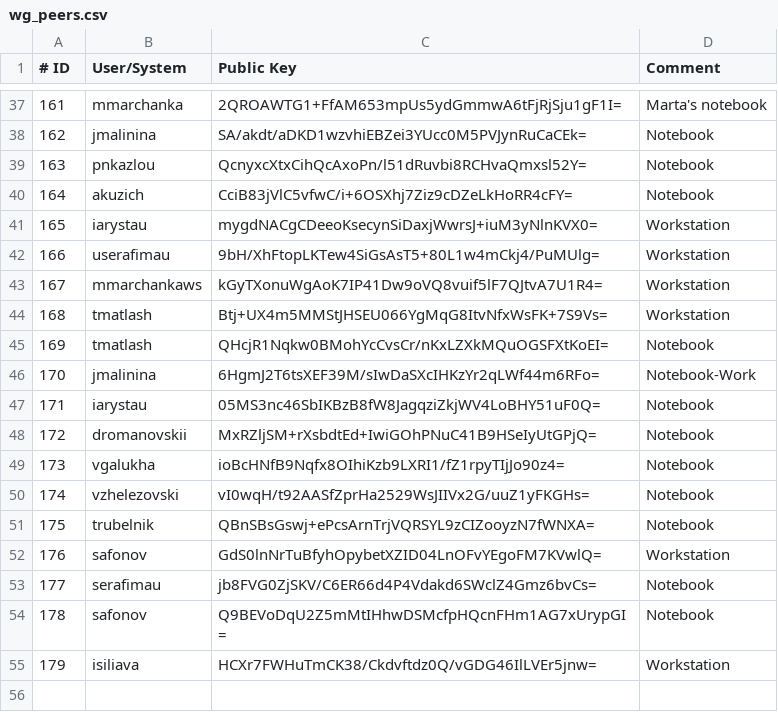
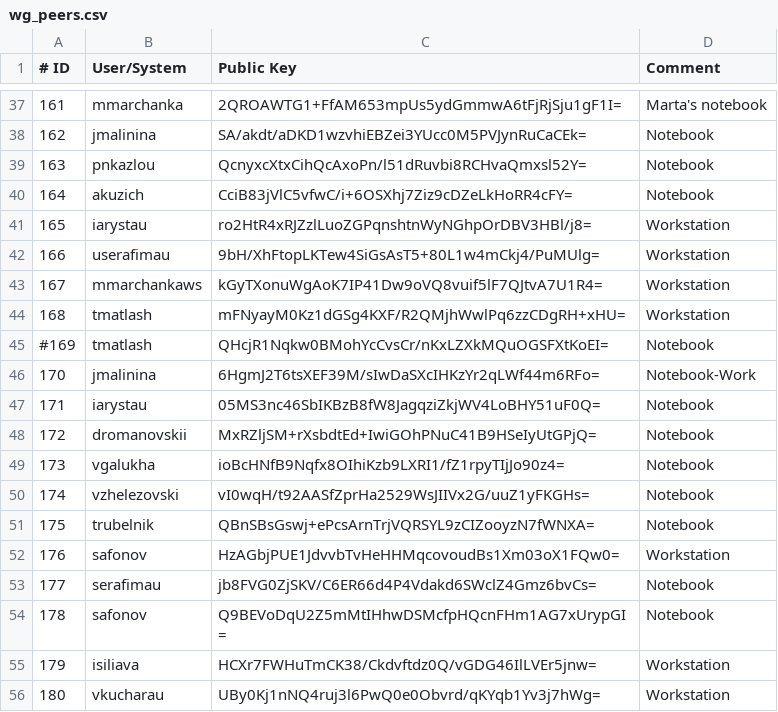
Before and after one commit to icdc-io/location-zby, a CSV file: files/wg_peers.csv, drawn as a sheet; only a part is shown, gaps mark what is left out.

```diff
--- a/files/wg_peers.csv
+++ b/files/wg_peers.csv
@@ -40,7 +40,7 @@
 164;akuzich;CciB83jVlC5vfwC/i+6OSXhj7Ziz9cDZeLkHoRR4cFY=;Notebook
-165;iarystau;mygdNACgCDeeoKsecynSiDaxjWwrsJ+iuM3yNlnKVX0=;Workstation
+165;iarystau;ro2HtR4xRJZzlLuoZGPqnshtnWyNGhpOrDBV3HBl/j8=;Workstation
 166;userafimau;9bH/XhFtopLKTew4SiGsAsT5+80L1w4mCkj4/PuMUlg=;Workstation
 167;mmarchankaws;kGyTXonuWgAoK7IP41Dw9oVQ8vuif5lF7QJtvA7U1R4=;Workstation
-168;tmatlash;Btj+UX4m5MMStJHSEU066YgMqG8ItvNfxWsFK+7S9Vs=;Workstation
-169;tmatlash;QHcjR1Nqkw0BMohYcCvsCr/nKxLZXkMQuOGSFXtKoEI=;Notebook
+168;tmatlash;mFNyayM0Kz1dGSg4KXF/R2QMjhWwlPq6zzCDgRH+xHU=;Workstation
+#169;tmatlash;QHcjR1Nqkw0BMohYcCvsCr/nKxLZXkMQuOGSFXtKoEI=;Notebook
 170;jmalinina;6HgmJ2T6tsXEF39M/sIwDaSXcIHKzYr2qLWf44m6RFo=;Notebook-Work
@@ -51,3 +51,3 @@
 175;trubelnik;QBnSBsGswj+ePcsArnTrjVQRSYL9zCIZooyzN7fWNXA=;Notebook
-176;safonov;GdS0lnNrTuBfyhOpybetXZID04LnOFvYEgoFM7KVwlQ=;Workstation
+176;safonov;HzAGbjPUE1JdvvbTvHeHHMqcovoudBs1Xm03oX1FQw0=;Workstation
 177;serafimau;jb8FVG0ZjSKV/C6ER66d4P4Vdakd6SWclZ4Gmz6bvCs=;Notebook
@@ -55 +55,2 @@
 179;isiliava;HCXr7FWHuTmCK38/Ckdvftdz0Q/vGDG46IlLVEr5jnw=;Workstation
+180;vkucharau;UBy0Kj1nNQ4ruj3l6PwQ0e0Obvrd/qKYqb1Yv3j7hWg=;Workstation
```
Also changed, not shown: 8 other files.
